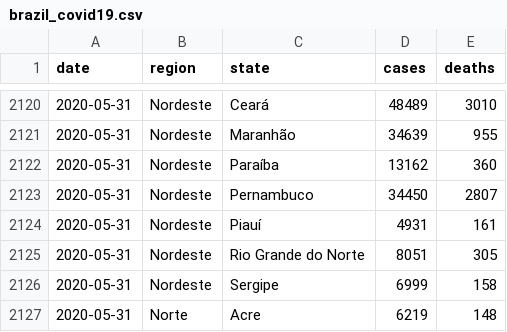
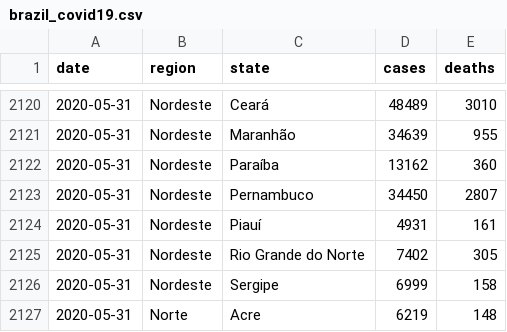
Before and after one commit to niltontac/EspAnalise-EngDados, a CSV file: data/covid19_brazil_data/brazil_covid19.csv, drawn as a sheet; only a part is shown, gaps mark what is left out; the diff covers the shown part only.

```diff
--- a/data/covid19_brazil_data/brazil_covid19.csv
+++ b/data/covid19_brazil_data/brazil_covid19.csv
@@ -2124,3 +2124,3 @@ date,region,state,cases,deaths
 2020-05-31,Nordeste,Piauí,4931,161
-2020-05-31,Nordeste,Rio Grande do Norte,8051,305
+2020-05-31,Nordeste,Rio Grande do Norte,7402,305
 2020-05-31,Nordeste,Sergipe,6999,158
```
Also changed, not shown: 27 added rows elsewhere in this file, data/covid19_brazil_data/brazil_covid19_macro.csv.
